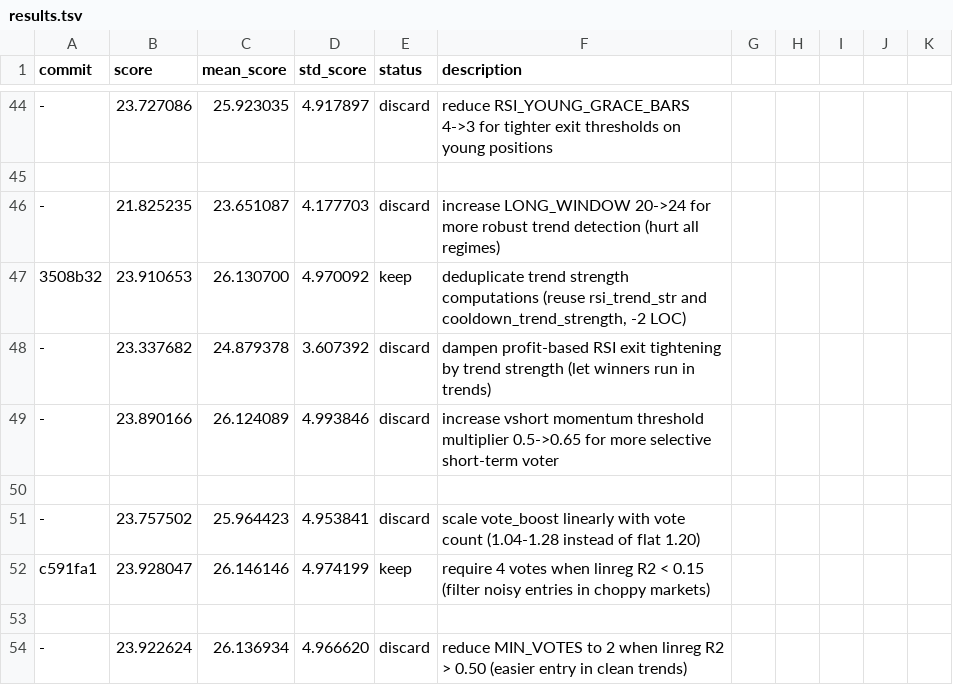
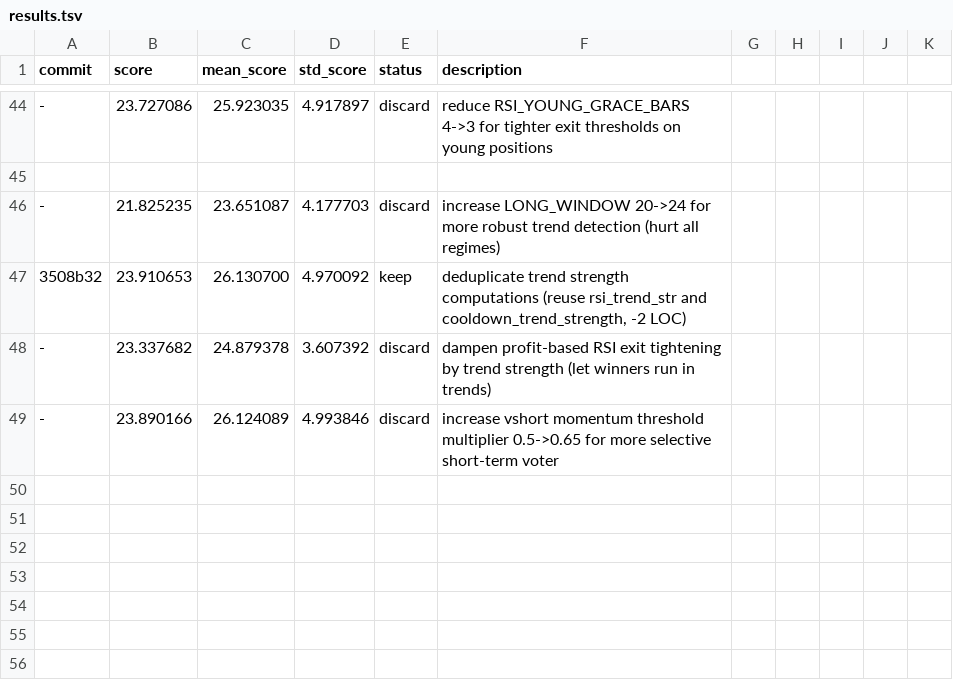
Before and after one commit to dragonkid/auto-researchtrading, a TSV file: results.tsv, drawn as a sheet; only a part is shown, gaps mark what is left out; the diff names each change by its address in the sheet, - before the commit and + after, or states it on an @@ line.

Commit message:
Revert "exp: increase PEAK_PROFIT_GIVEBACK 0.30->0.38 to let profitable positions run longer"
This reverts commit a47f8fc71341ad74101f556d9fa4e24c014c564f.

```diff
--- a/results.tsv
+++ b/results.tsv
-row 50: (empty)
-row 51: - | 23.757502 | 25.964423 | 4.953841 | discard | scale vote_boost linearly with vote count (1.04-1.28 instead of flat 1.20)
-row 52: c591fa1 | 23.928047 | 26.146146 | 4.974199 | keep | require 4 votes when linreg R2 < 0.15 (filter noisy entries in choppy markets)
-row 53: (empty)
-row 54: - | 23.922624 | 26.136934 | 4.966620 | discard | reduce MIN_VOTES to 2 when linreg R2 > 0.50 (easier entry in clean trends)
```
Also changed, not shown: 1 other file.
